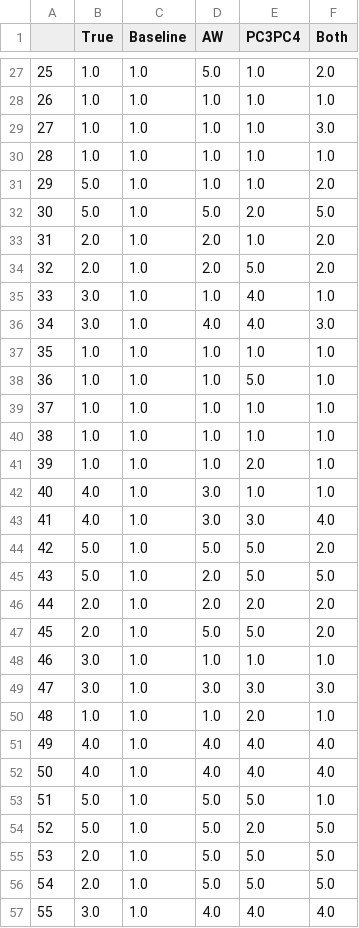
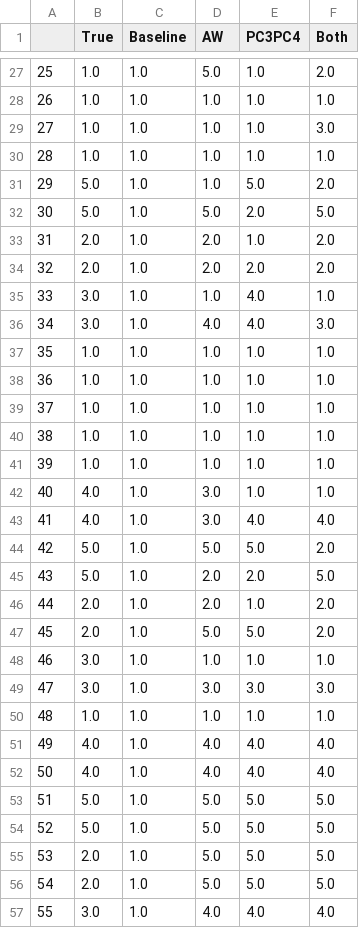
Before and after one commit to VeryThankYou/HorseProject, a CSV file: predictions_section2_horseout.csv, drawn as a sheet; only a part is shown, gaps mark what is left out; the diff covers the shown part only.

```diff
--- a/predictions_section2_horseout.csv
+++ b/predictions_section2_horseout.csv
@@ -30,6 +30,6 @@
 28,1.0,1.0,1.0,1.0,1.0
-29,5.0,1.0,1.0,1.0,2.0
+29,5.0,1.0,1.0,5.0,2.0
 30,5.0,1.0,5.0,2.0,5.0
 31,2.0,1.0,2.0,1.0,2.0
-32,2.0,1.0,2.0,5.0,2.0
+32,2.0,1.0,2.0,2.0,2.0
 33,3.0,1.0,1.0,4.0,1.0
@@ -37,11 +37,11 @@
 35,1.0,1.0,1.0,1.0,1.0
-36,1.0,1.0,1.0,5.0,1.0
+36,1.0,1.0,1.0,1.0,1.0
 37,1.0,1.0,1.0,1.0,1.0
 38,1.0,1.0,1.0,1.0,1.0
-39,1.0,1.0,1.0,2.0,1.0
+39,1.0,1.0,1.0,1.0,1.0
 40,4.0,1.0,3.0,1.0,1.0
-41,4.0,1.0,3.0,3.0,4.0
+41,4.0,1.0,3.0,4.0,4.0
 42,5.0,1.0,5.0,5.0,2.0
-43,5.0,1.0,2.0,5.0,5.0
-44,2.0,1.0,2.0,2.0,2.0
+43,5.0,1.0,2.0,2.0,5.0
+44,2.0,1.0,2.0,1.0,2.0
 45,2.0,1.0,5.0,5.0,2.0
@@ -49,7 +49,7 @@
 47,3.0,1.0,3.0,3.0,3.0
-48,1.0,1.0,1.0,2.0,1.0
+48,1.0,1.0,1.0,1.0,1.0
 49,4.0,1.0,4.0,4.0,4.0
 50,4.0,1.0,4.0,4.0,4.0
-51,5.0,1.0,5.0,5.0,1.0
-52,5.0,1.0,5.0,2.0,5.0
+51,5.0,1.0,5.0,5.0,5.0
+52,5.0,1.0,5.0,5.0,5.0
 53,2.0,1.0,5.0,5.0,5.0
```
Also changed, not shown: 22 edited cells elsewhere in this file, predictions_section3_horseout.csv, 16 other files.
